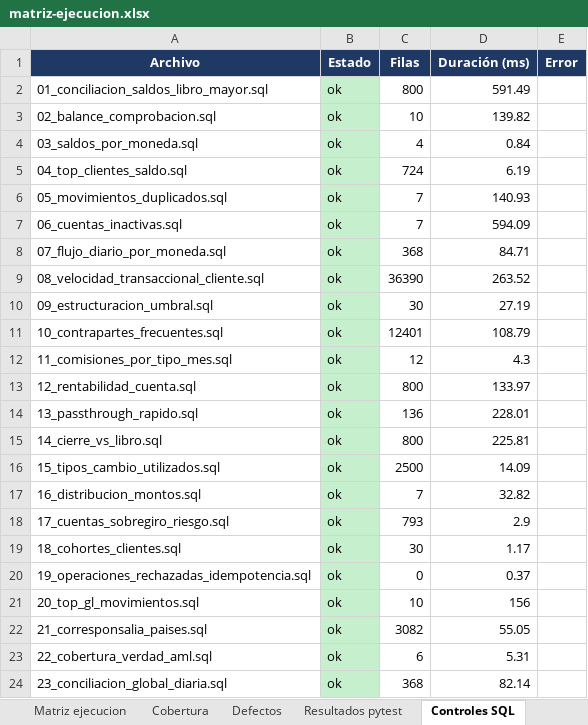
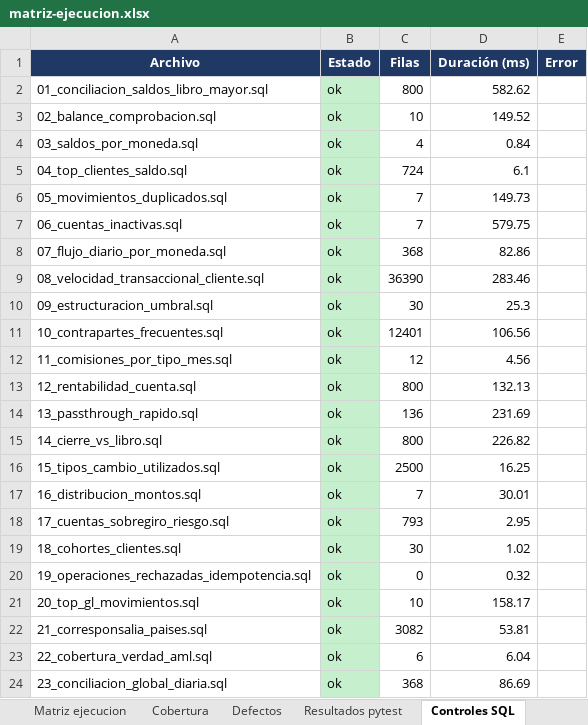
Before and after one commit to Vaxilium/nova-payments-aml, an Excel workbook: 08-qa-uat/matriz-ejecucion.xlsx, sheet Controles SQL, drawn as a sheet; values as stored, in another font and other column widths than the file's, no borders; the diff names each change by its address in the sheet, - before the commit and + after, or states it on an @@ line.

```diff
--- a/08-qa-uat/matriz-ejecucion.xlsx (sheet Controles SQL)
+++ b/08-qa-uat/matriz-ejecucion.xlsx (sheet Controles SQL)
-D2 (Duración (ms)): 591.49
+D2 (Duración (ms)): 582.62
-D3 (Duración (ms)): 139.82
+D3 (Duración (ms)): 149.52
-D5 (Duración (ms)): 6.19
+D5 (Duración (ms)): 6.1
-D6 (Duración (ms)): 140.93
+D6 (Duración (ms)): 149.73
-D7 (Duración (ms)): 594.09
+D7 (Duración (ms)): 579.75
-D8 (Duración (ms)): 84.71
+D8 (Duración (ms)): 82.86
-D9 (Duración (ms)): 263.52
+D9 (Duración (ms)): 283.46
-D10 (Duración (ms)): 27.19
+D10 (Duración (ms)): 25.3
-D11 (Duración (ms)): 108.79
+D11 (Duración (ms)): 106.56
-D12 (Duración (ms)): 4.3
+D12 (Duración (ms)): 4.56
-D13 (Duración (ms)): 133.97
+D13 (Duración (ms)): 132.13
-D14 (Duración (ms)): 228.01
+D14 (Duración (ms)): 231.69
-D15 (Duración (ms)): 225.81
+D15 (Duración (ms)): 226.82
-D16 (Duración (ms)): 14.09
+D16 (Duración (ms)): 16.25
-D17 (Duración (ms)): 32.82
+D17 (Duración (ms)): 30.01
-D18 (Duración (ms)): 2.9
+D18 (Duración (ms)): 2.95
-D19 (Duración (ms)): 1.17
+D19 (Duración (ms)): 1.02
-D20 (Duración (ms)): 0.37
+D20 (Duración (ms)): 0.32
-D21 (Duración (ms)): 156
+D21 (Duración (ms)): 158.17
-D22 (Duración (ms)): 55.05
+D22 (Duración (ms)): 53.81
-D23 (Duración (ms)): 5.31
+D23 (Duración (ms)): 6.04
-D24 (Duración (ms)): 82.14
+D24 (Duración (ms)): 86.69
```
Also changed, not shown: sheet Resultados pytest, sheet Resumen, 8 other files.
